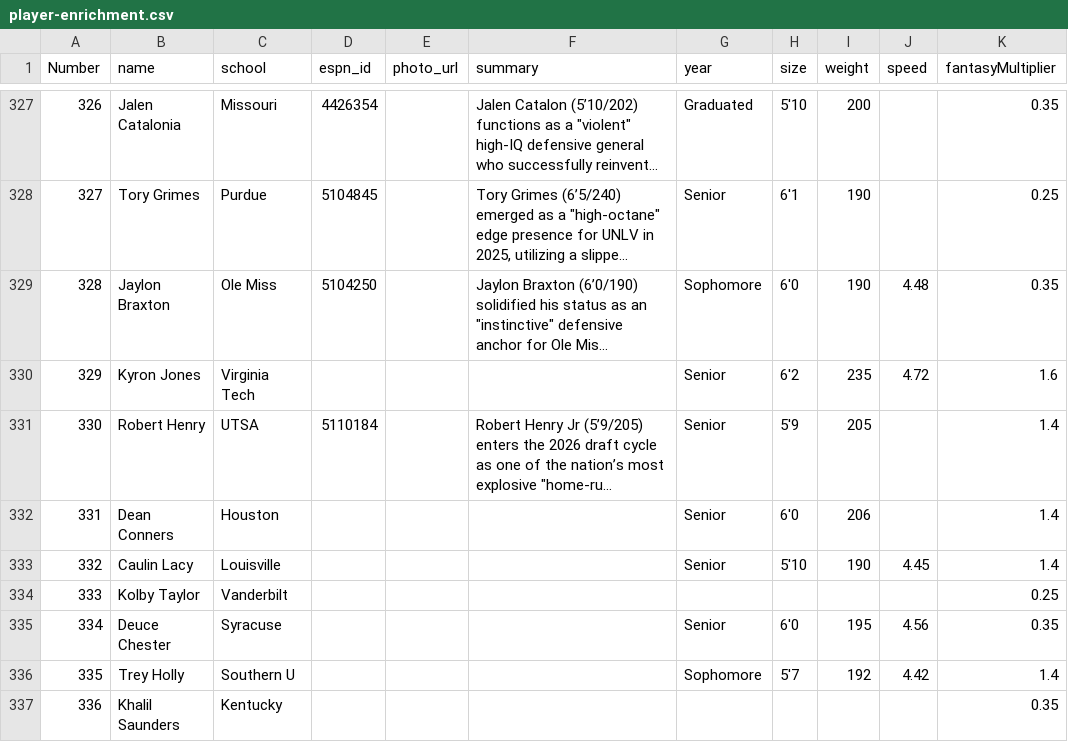
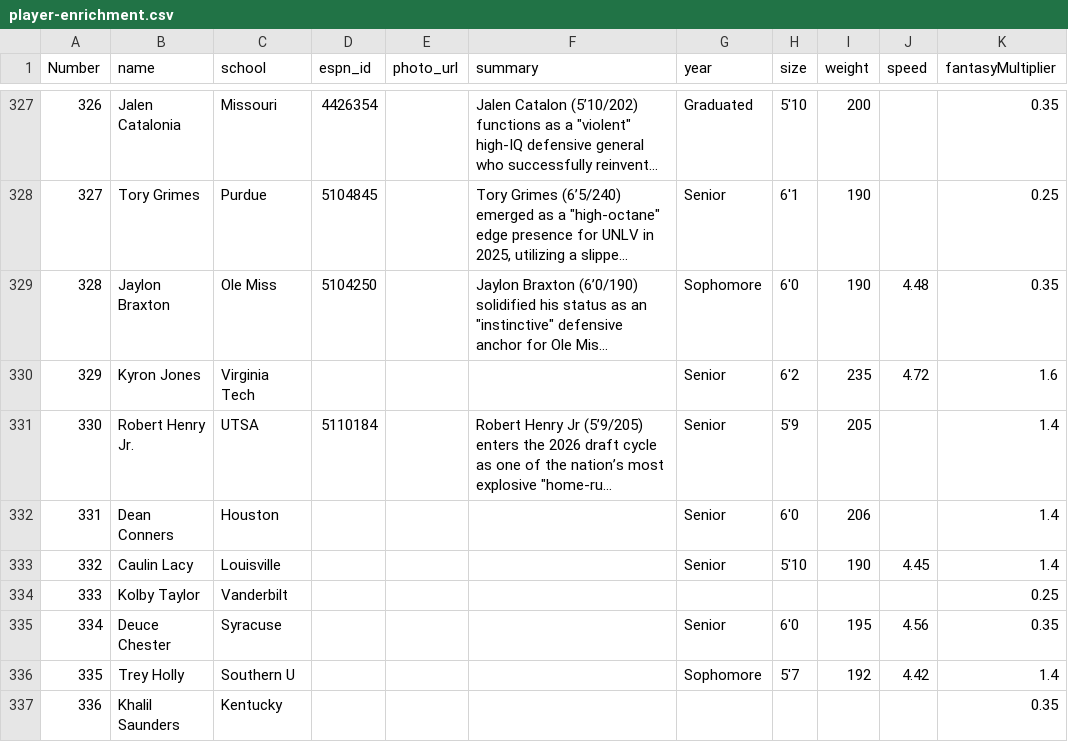
Before and after one commit to skjjcruz/Owner-Dashboard--V7, a CSV file: player-enrichment.csv, drawn as a sheet; only a part is shown, gaps mark what is left out; long unchanged cells end in …; the diff names each change by its address in the sheet, - before the commit and + after, or states it on an @@ line.

Commit message:
Update player-enrichment.csv

```diff
--- a/player-enrichment.csv
+++ b/player-enrichment.csv
-B331 (name): Robert Henry
+B331 (name): Robert Henry Jr.
```
